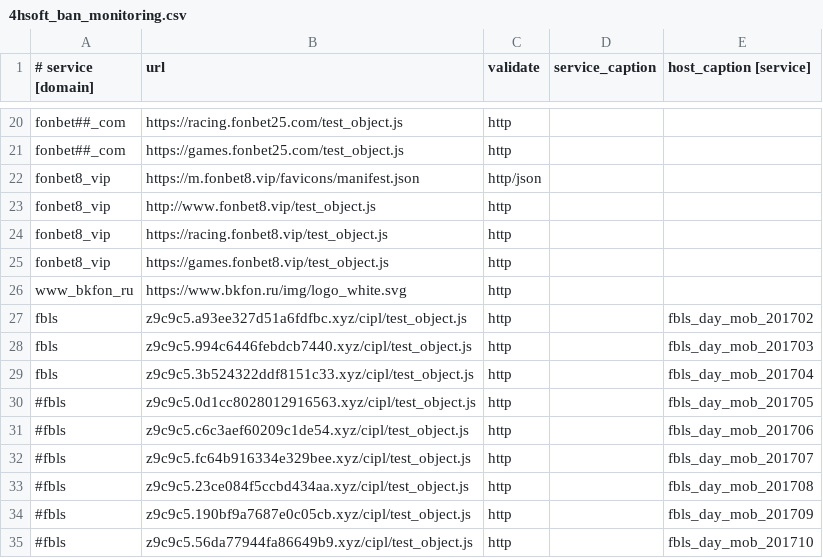
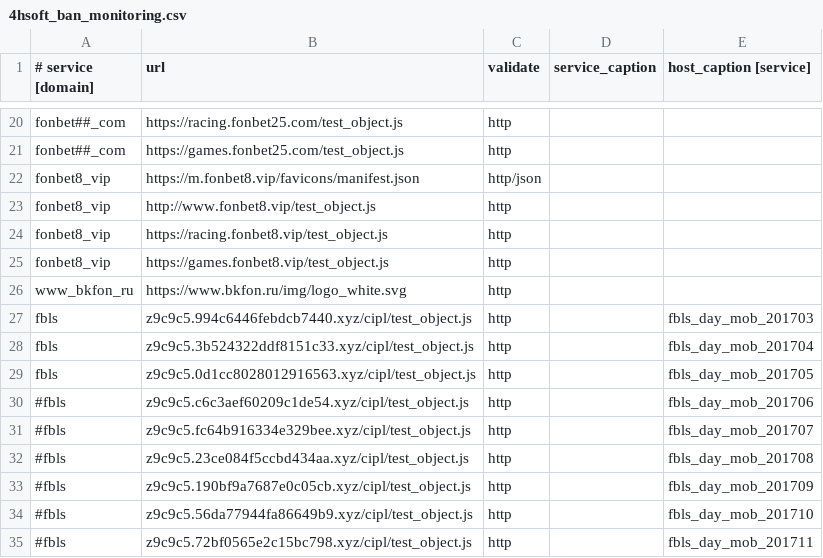
Before and after one commit to fbcloudstuff/apps, a CSV file: ban-monitoring/4hsoft_ban_monitoring.csv, drawn as a sheet; only a part is shown, gaps mark what is left out; the shorter side is filled out with more unchanged rows.

Commit message:
update ban-monitoring.csv

```diff
--- a/ban-monitoring/4hsoft_ban_monitoring.csv
+++ b/ban-monitoring/4hsoft_ban_monitoring.csv
@@ -26,6 +26,5 @@ fonbet8_vip;https://games.fonbet8.vip/test_object.js;http;;
 www_bkfon_ru;https://www.bkfon.ru/img/logo_white.svg;http;;
-fbls;z9c9c5.a93ee327d51a6fdfbc.xyz/cipl/test_object.js;http;;fbls_day_mob_201702
 fbls;z9c9c5.994c6446febdcb7440.xyz/cipl/test_object.js;http;;fbls_day_mob_201703
 fbls;z9c9c5.3b524322ddf8151c33.xyz/cipl/test_object.js;http;;fbls_day_mob_201704
-#fbls;z9c9c5.0d1cc8028012916563.xyz/cipl/test_object.js;http;;fbls_day_mob_201705
+fbls;z9c9c5.0d1cc8028012916563.xyz/cipl/test_object.js;http;;fbls_day_mob_201705
 #fbls;z9c9c5.c6c3aef60209c1de54.xyz/cipl/test_object.js;http;;fbls_day_mob_201706
```
